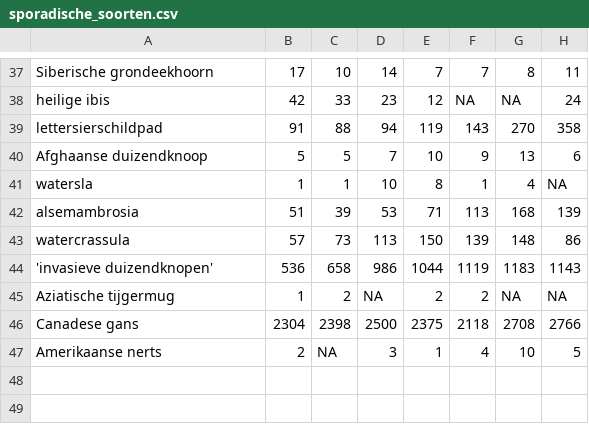
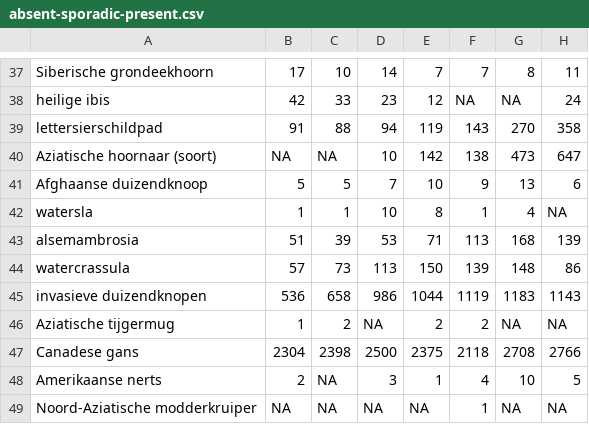
Before and after one commit to inbo/prius-radius, a CSV file: data/output/absent-sporadic-present/absent-sporadic-present.csv (was data/output/sporadic_species/sporadische_soorten.csv), drawn as a sheet; only a part is shown, gaps mark what is left out.

Commit message:
Re-run "absent-sporadic-present.Rmd"
#26

```diff
--- a/data/output/sporadic_species/sporadische_soorten.csv
+++ b/data/output/absent-sporadic-present/absent-sporadic-present.csv
@@ -39,2 +39,3 @@
 "lettersierschildpad"," 91"," 88"," 94","119","143","270","358"
+"Aziatische hoornaar (soort)",NA,NA," 10","142","138","473","647"
 "Afghaanse duizendknoop"," 5"," 5"," 7","10"," 9","13"," 6"
@@ -43,3 +44,3 @@
 "watercrassula"," 57"," 73","113","150","139","148"," 86"
-"'invasieve duizendknopen'"," 536"," 658"," 986","1044","1119","1183","1143"
+"invasieve duizendknopen"," 536"," 658"," 986","1044","1119","1183","1143"
 "Aziatische tijgermug"," 1"," 2",NA," 2"," 2",NA,NA
@@ -47 +48,2 @@
 "Amerikaanse nerts"," 2",NA," 3"," 1"," 4","10"," 5"
+"Noord-Aziatische modderkruiper",NA,NA,NA,NA," 1",NA,NA
```
Also changed, not shown: 1 other file.
